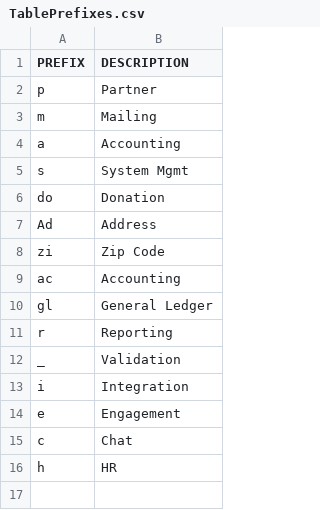
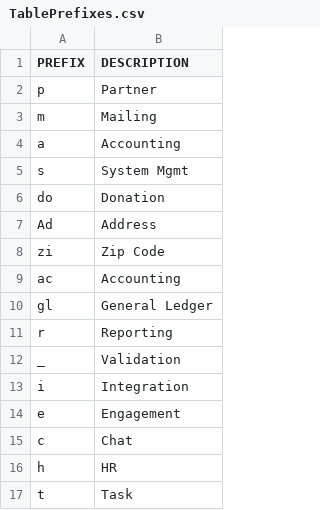
Before and after one commit to LightSys/kardia, a CSV file: kardia-app/data/TablePrefixes.csv, drawn as a sheet.

Commit message:
Task management module for Kardia

```diff
--- a/kardia-app/data/TablePrefixes.csv
+++ b/kardia-app/data/TablePrefixes.csv
@@ -16 +16,2 @@ c,Chat
 h,HR
+t,Task
```
Also changed, not shown: 23 other files.
